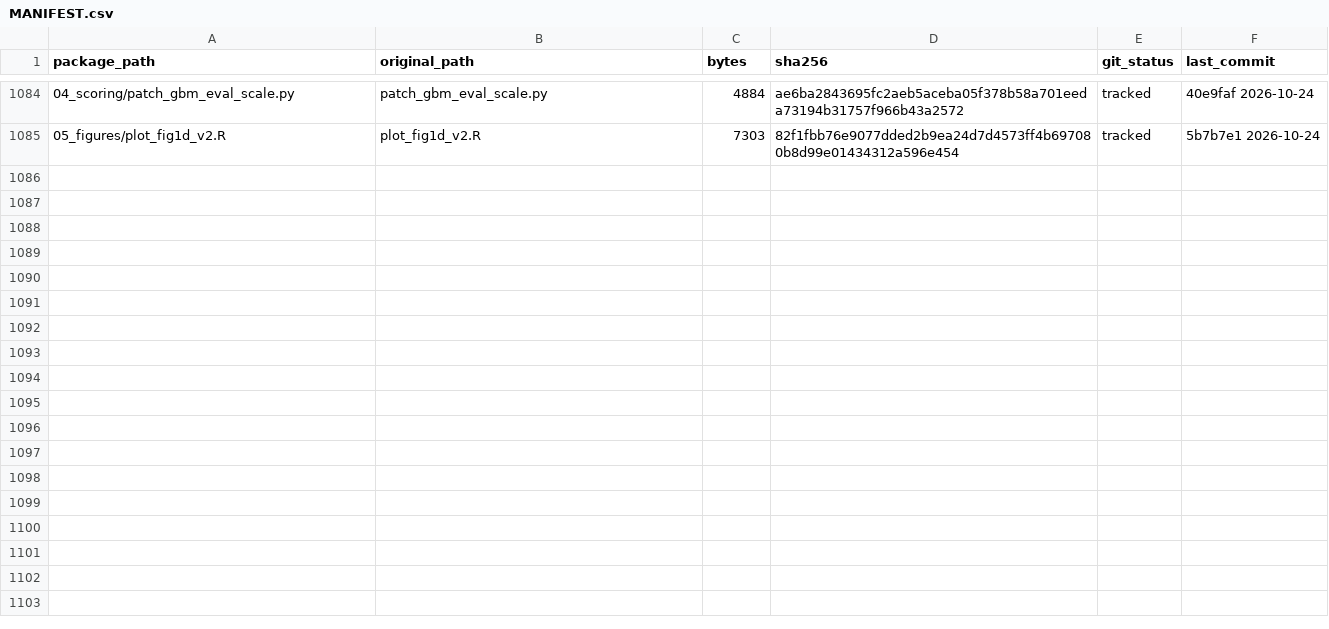
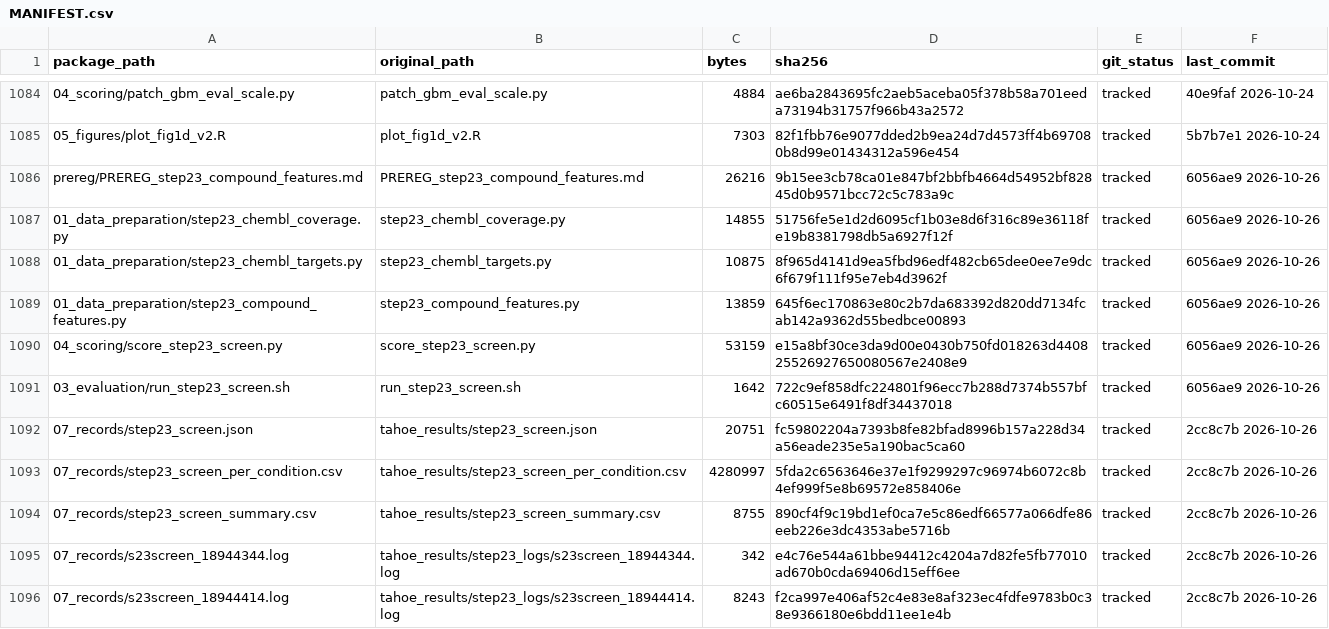
Before and after one commit to nohasamir89/squidiff-leakage-test-code, a CSV file: MANIFEST.csv, drawn as a sheet; only a part is shown, gaps mark what is left out; the diff covers the shown part only; the diff names each change by its address in the sheet, - before the commit and + after, or states it on an @@ line.

Commit message:
Step 23: compound-feature screen (pre-registration, scripts, records)
21 files from the research repository (commits 6056ae9, e2830e7, 2cc8c7b): PREREG_step23_compound_features.md; step23_chembl_coverage.py, step23_chembl_targets.py, step23_compound_features.py; score_step23_screen.py, run_step23_screen.sh; the screen records and both logs; the ChEMBL_37 summaries and the compound feature tables. MANIFEST.csv rows added with sha256.

```diff
--- a/MANIFEST.csv
+++ b/MANIFEST.csv
+row 1086: prereg/PREREG_step23_compound_features.md | PREREG_step23_compound_features.md | 26216 | 9b15ee3cb78ca01e847bf2bbfb4664d54952bf82845d0b9571bcc72c5c783a9c | tracked | 6056ae9 2026-10-26
+row 1087: 01_data_preparation/step23_chembl_coverage.py | step23_chembl_coverage.py | 14855 | 51756fe5e1d2d6095cf1b03e8d6f316c89e36118fe19b8381798db5a6927f12f | tracked | 6056ae9 2026-10-26
+row 1088: 01_data_preparation/step23_chembl_targets.py | step23_chembl_targets.py | 10875 | 8f965d4141d9ea5fbd96edf482cb65dee0ee7e9dc6f679f111f95e7eb4d3962f | tracked | 6056ae9 2026-10-26
+row 1089: 01_data_preparation/step23_compound_features.py | step23_compound_features.py | 13859 | 645f6ec170863e80c2b7da683392d820dd7134fcab142a9362d55bedbce00893 | tracked | 6056ae9 2026-10-26
+row 1090: 04_scoring/score_step23_screen.py | score_step23_screen.py | 53159 | e15a8bf30ce3da9d00e0430b750fd018263d440825526927650080567e2408e9 | tracked | 6056ae9 2026-10-26
+row 1091: 03_evaluation/run_step23_screen.sh | run_step23_screen.sh | 1642 | 722c9ef858dfc224801f96ecc7b288d7374b557bfc60515e6491f8df34437018 | tracked | 6056ae9 2026-10-26
+row 1092: 07_records/step23_screen.json | tahoe_results/step23_screen.json | 20751 | fc59802204a7393b8fe82bfad8996b157a228d34a56eade235e5a190bac5ca60 | tracked | 2cc8c7b 2026-10-26
+row 1093: 07_records/step23_screen_per_condition.csv | tahoe_results/step23_screen_per_condition.csv | 4280997 | 5fda2c6563646e37e1f9299297c96974b6072c8b4ef999f5e8b69572e858406e | tracked | 2cc8c7b 2026-10-26
+row 1094: 07_records/step23_screen_summary.csv | tahoe_results/step23_screen_summary.csv | 8755 | 890cf4f9c19bd1ef0ca7e5c86edf66577a066dfe86eeb226e3dc4353abe5716b | tracked | 2cc8c7b 2026-10-26
+row 1095: 07_records/s23screen_18944344.log | tahoe_results/step23_logs/s23screen_18944344.log | 342 | e4c76e544a61bbe94412c4204a7d82fe5fb77010ad670b0cda69406d15eff6ee | tracked | 2cc8c7b 2026-10-26
+row 1096: 07_records/s23screen_18944414.log | tahoe_results/step23_logs/s23screen_18944414.log | 8243 | f2ca997e406af52c4e83e8af323ec4fdfe9783b0c38e9366180e6bdd11ee1e4b | tracked | 2cc8c7b 2026-10-26
```
Also changed, not shown: 10 added rows elsewhere in this file, 22 other files.
